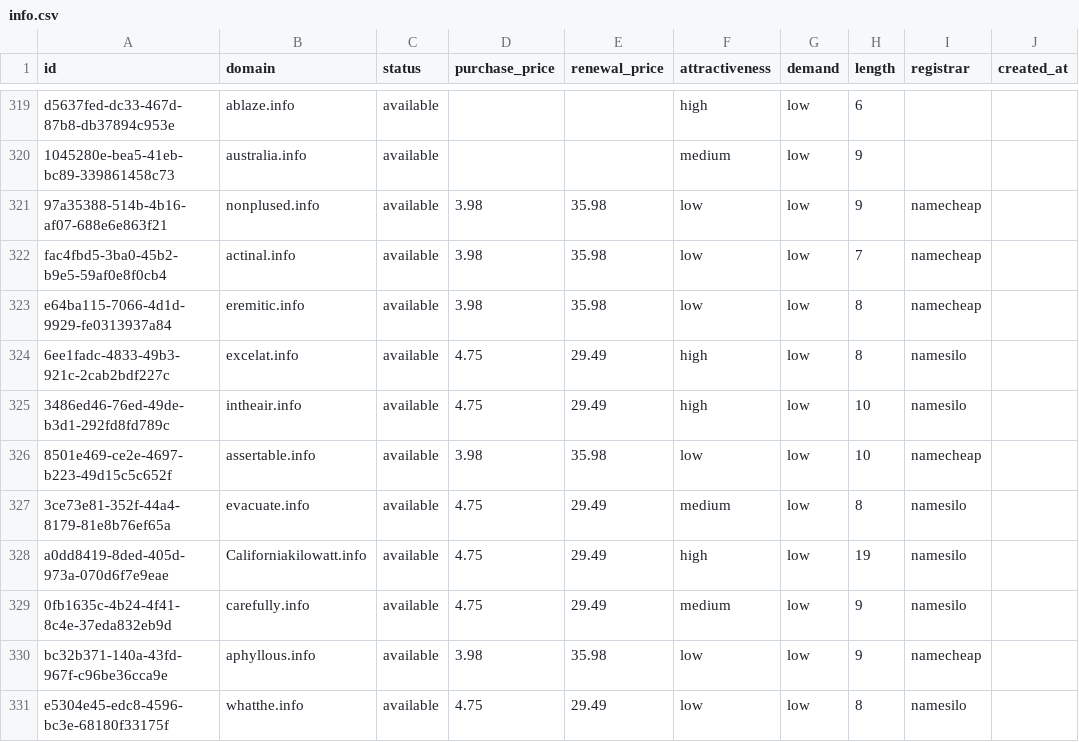
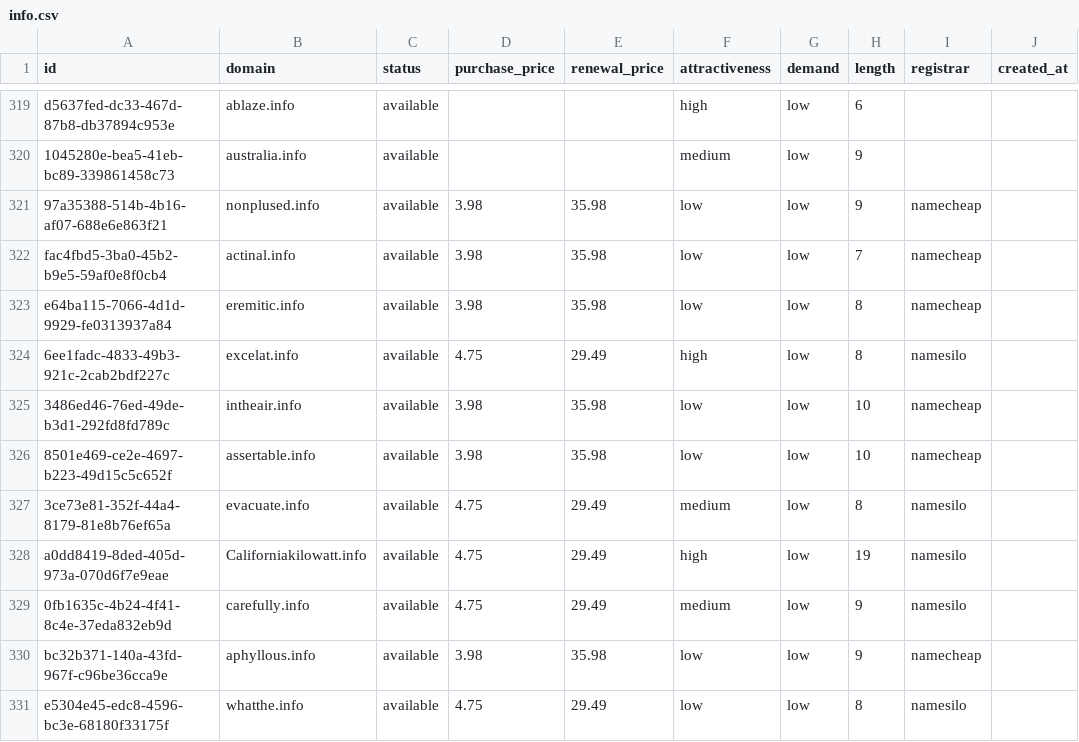
Before and after one commit to UniqueDomains/info-oneword-domains, a CSV file: info.csv, drawn as a sheet; only a part is shown, gaps mark what is left out; the diff names each change by its address in the sheet, - before the commit and + after, or states it on an @@ line.

Commit message:
Domains update

```diff
--- a/info.csv
+++ b/info.csv
-D325 (purchase_price): 4.75
+D325 (purchase_price): 3.98
-E325 (renewal_price): 29.49
+E325 (renewal_price): 35.98
-F325 (attractiveness): high
+F325 (attractiveness): low
-I325 (registrar): namesilo
+I325 (registrar): namecheap
```
Also changed, not shown: 4 other files.
